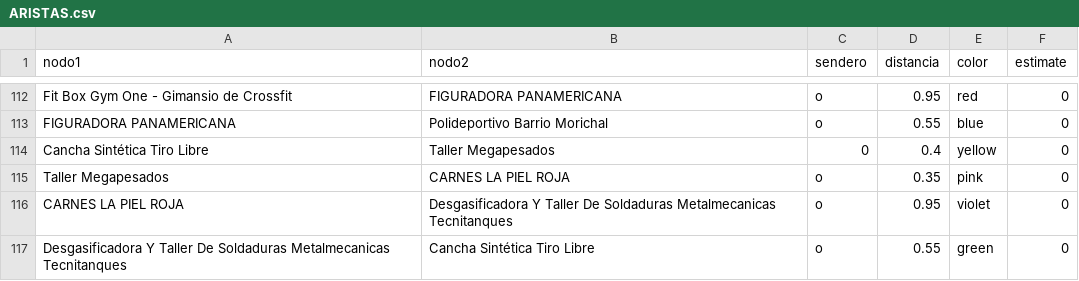
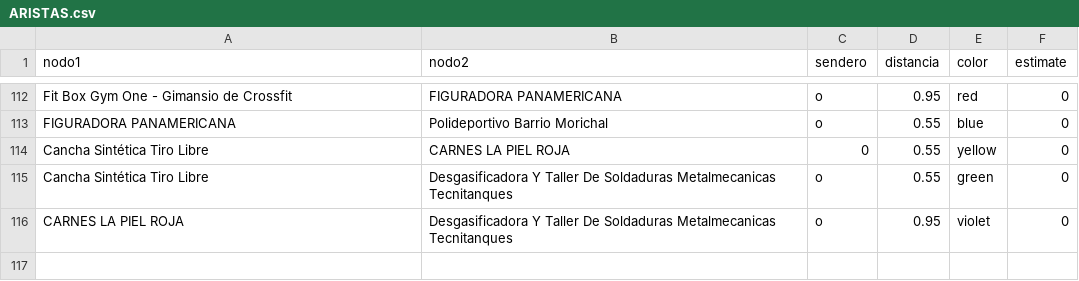
Before and after one commit to zeroxwx/PROYECTO, a CSV file: ARISTAS.csv, drawn as a sheet; only a part is shown, gaps mark what is left out.

Commit message:
Update ARISTAS.csv

```diff
--- a/ARISTAS.csv
+++ b/ARISTAS.csv
@@ -113,5 +113,4 @@ Fit Box Gym One - Gimansio de Crossfit,FIGURADORA PANAMERICANA,o,0.95,red,0
 FIGURADORA PANAMERICANA,Polideportivo Barrio Morichal,o,0.55,blue,0
-Cancha Sintética Tiro Libre,Taller Megapesados,0,0.4,yellow,0
-Taller Megapesados,CARNES LA PIEL ROJA,o,0.35,pink,0
+Cancha Sintética Tiro Libre,CARNES LA PIEL ROJA,0,0.55,yellow,0
+Cancha Sintética Tiro Libre,Desgasificadora Y Taller De Soldaduras Metalmecanicas Tecnitanques,o,0.55,green,0
 CARNES LA PIEL ROJA,Desgasificadora Y Taller De Soldaduras Metalmecanicas Tecnitanques,o,0.95,violet,0
-Desgasificadora Y Taller De Soldaduras Metalmecanicas Tecnitanques,Cancha Sintética Tiro Libre,o,0.55,green,0
```
